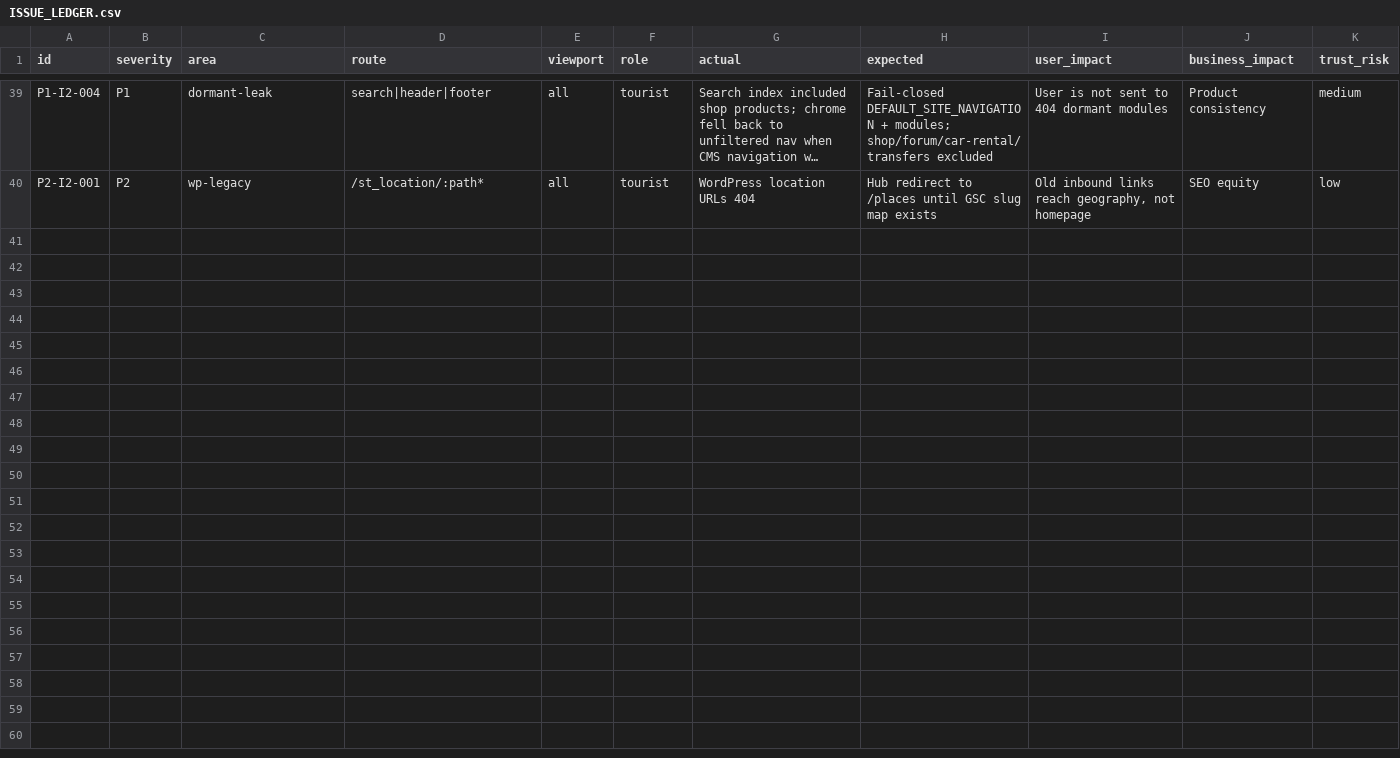
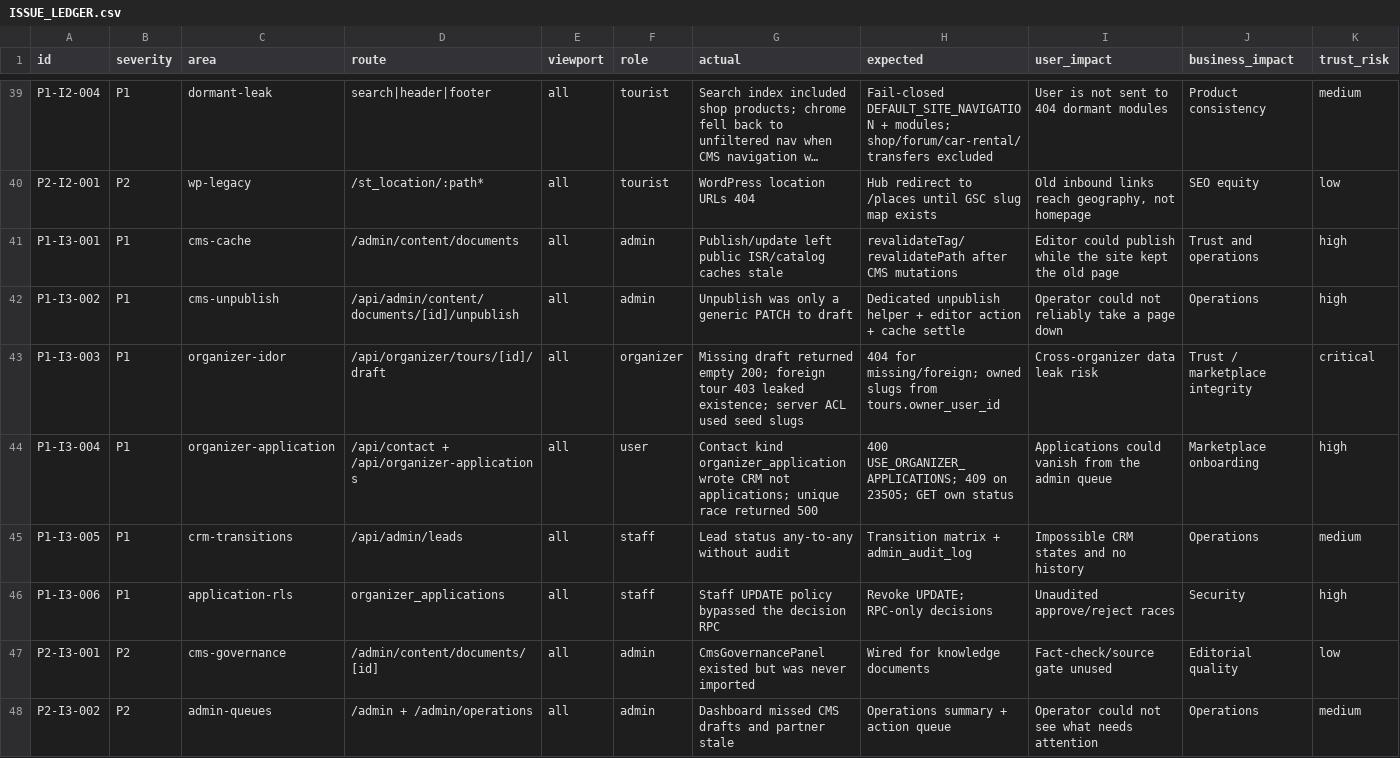
Before and after one commit to Evdokimychev/argentina-travel, a CSV file: docs/project-governance/ISSUE_LEDGER.csv, drawn as a sheet; only a part is shown, gaps mark what is left out; long unchanged cells end in …; rows hold the shown columns only; the diff names each change by its address in the sheet, - before the commit and + after, or states it on an @@ line.

```diff
--- a/docs/project-governance/ISSUE_LEDGER.csv
+++ b/docs/project-governance/ISSUE_LEDGER.csv
+row 41: P1-I3-001 | P1 | cms-cache | /admin/content/documents | all | admin | Publish/update left public ISR/catalog caches stale | revalidateTag/revalidatePath after CMS mutations | Editor could publish while the site kept the old page | Trust and operations | high
+row 42: P1-I3-002 | P1 | cms-unpublish | /api/admin/content/documents/[id]/unpublish | all | admin | Unpublish was only a generic PATCH to draft | Dedicated unpublish helper + editor action + cache settle | Operator could not reliably take a page down | Operations | high
+row 43: P1-I3-003 | P1 | organizer-idor | /api/organizer/tours/[id]/draft | all | organizer | Missing draft returned empty 200; foreign tour 403 leaked existence; server ACL used seed slugs | 404 for missing/foreign; owned slugs from tours.owner_user_id | Cross-organizer data leak risk | Trust / marketplace integrity | critical
+row 44: P1-I3-004 | P1 | organizer-application | /api/contact + /api/organizer-applications | all | user | Contact kind organizer_application wrote CRM not applications; unique race returned 500 | 400 USE_ORGANIZER_APPLICATIONS; 409 on 23505; GET own status | Applications could vanish from the admin queue | Marketplace onboarding | high
+row 45: P1-I3-005 | P1 | crm-transitions | /api/admin/leads | all | staff | Lead status any-to-any without audit | Transition matrix + admin_audit_log | Impossible CRM states and no history | Operations | medium
+row 46: P1-I3-006 | P1 | application-rls | organizer_applications | all | staff | Staff UPDATE policy bypassed the decision RPC | Revoke UPDATE; RPC-only decisions | Unaudited approve/reject races | Security | high
+row 47: P2-I3-001 | P2 | cms-governance | /admin/content/documents/[id] | all | admin | CmsGovernancePanel existed but was never imported | Wired for knowledge documents | Fact-check/source gate unused | Editorial quality | low
+row 48: P2-I3-002 | P2 | admin-queues | /admin + /admin/operations | all | admin | Dashboard missed CMS drafts and partner stale | Operations summary + action queue | Operator could not see what needs attention | Operations | medium
```
Also changed, not shown: docs/audit/route-component-data-matrix.csv, docs/audit/route-inventory.csv, 11 other files.
